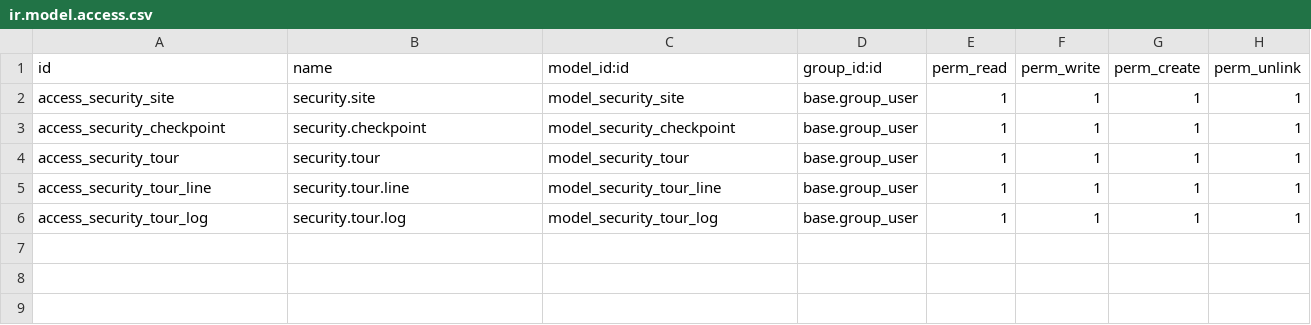
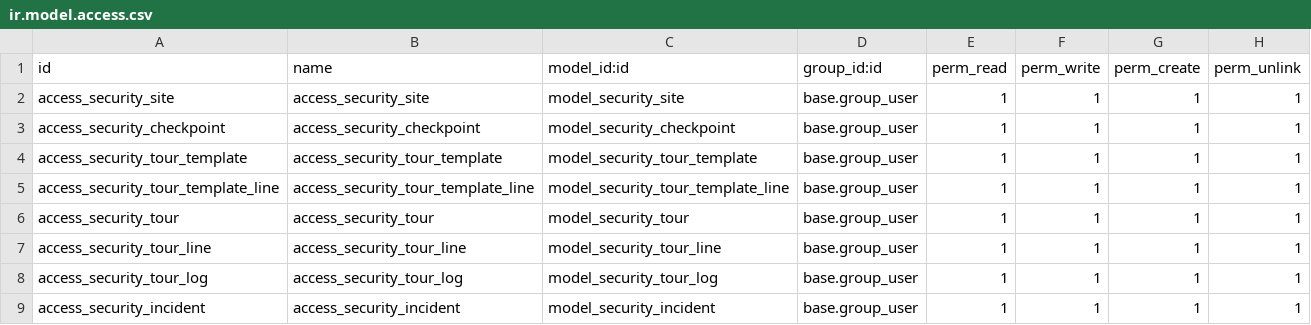
Before and after one commit to Anis-Al/security-patrols-bellat, a CSV file: security/ir.model.access.csv, drawn as a sheet.

```diff
--- a/security/ir.model.access.csv
+++ b/security/ir.model.access.csv
@@ -1,6 +1,9 @@
 id,name,model_id:id,group_id:id,perm_read,perm_write,perm_create,perm_unlink
-access_security_site,security.site,model_security_site,base.group_user,1,1,1,1
-access_security_checkpoint,security.checkpoint,model_security_checkpoint,base.group_user,1,1,1,1
-access_security_tour,security.tour,model_security_tour,base.group_user,1,1,1,1
-access_security_tour_line,security.tour.line,model_security_tour_line,base.group_user,1,1,1,1
-access_security_tour_log,security.tour.log,model_security_tour_log,base.group_user,1,1,1,1
+access_security_site,access_security_site,model_security_site,base.group_user,1,1,1,1
+access_security_checkpoint,access_security_checkpoint,model_security_checkpoint,base.group_user,1,1,1,1
+access_security_tour_template,access_security_tour_template,model_security_tour_template,base.group_user,1,1,1,1
+access_security_tour_template_line,access_security_tour_template_line,model_security_tour_template_line,base.group_user,1,1,1,1
+access_security_tour,access_security_tour,model_security_tour,base.group_user,1,1,1,1
+access_security_tour_line,access_security_tour_line,model_security_tour_line,base.group_user,1,1,1,1
+access_security_tour_log,access_security_tour_log,model_security_tour_log,base.group_user,1,1,1,1
+access_security_incident,access_security_incident,model_security_incident,base.group_user,1,1,1,1
```
Also changed, not shown: 13 other files.
